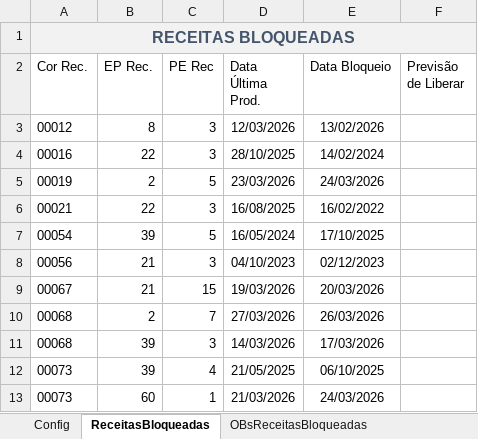
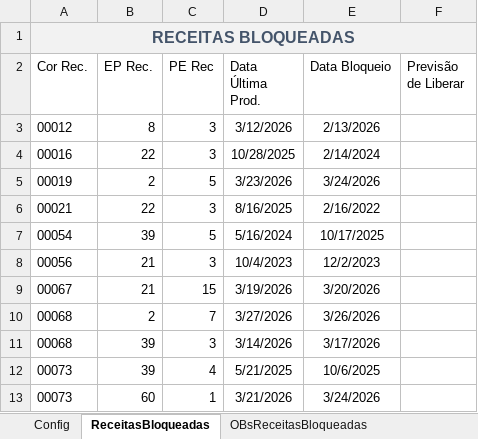
Before and after one commit to GabrielDiasNN/Automacoes-CR, an Excel workbook: Receitas Bloqueadas/Receitas Bloqueadas.xlsm, sheet ReceitasBloqueadas, drawn as a sheet; values as stored, in another font and other column widths than the file's, no borders; table styles not drawn; the diff names each change by its address in the sheet, - before the commit and + after, or states it on an @@ line.

```diff
--- a/Receitas Bloqueadas/Receitas Bloqueadas.xlsm (sheet ReceitasBloqueadas)
+++ b/Receitas Bloqueadas/Receitas Bloqueadas.xlsm (sheet ReceitasBloqueadas)
-D3 (Data Última Prod.): 12/03/2026
+D3 (Data Última Prod.): 3/12/2026
-E3 (Data Bloqueio): 13/02/2026
+E3 (Data Bloqueio): 2/13/2026
-D4 (Data Última Prod.): 28/10/2025
+D4 (Data Última Prod.): 10/28/2025
-E4 (Data Bloqueio): 14/02/2024
+E4 (Data Bloqueio): 2/14/2024
-D5 (Data Última Prod.): 23/03/2026
+D5 (Data Última Prod.): 3/23/2026
-E5 (Data Bloqueio): 24/03/2026
+E5 (Data Bloqueio): 3/24/2026
-D6 (Data Última Prod.): 16/08/2025
+D6 (Data Última Prod.): 8/16/2025
-E6 (Data Bloqueio): 16/02/2022
+E6 (Data Bloqueio): 2/16/2022
-D7 (Data Última Prod.): 16/05/2024
+D7 (Data Última Prod.): 5/16/2024
-E7 (Data Bloqueio): 17/10/2025
+E7 (Data Bloqueio): 10/17/2025
-D8 (Data Última Prod.): 04/10/2023
+D8 (Data Última Prod.): 10/4/2023
-E8 (Data Bloqueio): 02/12/2023
+E8 (Data Bloqueio): 12/2/2023
-D9 (Data Última Prod.): 19/03/2026
+D9 (Data Última Prod.): 3/19/2026
-E9 (Data Bloqueio): 20/03/2026
+E9 (Data Bloqueio): 3/20/2026
-D10 (Data Última Prod.): 27/03/2026
+D10 (Data Última Prod.): 3/27/2026
-E10 (Data Bloqueio): 26/03/2026
+E10 (Data Bloqueio): 3/26/2026
-D11 (Data Última Prod.): 14/03/2026
+D11 (Data Última Prod.): 3/14/2026
-E11 (Data Bloqueio): 17/03/2026
+E11 (Data Bloqueio): 3/17/2026
-D12 (Data Última Prod.): 21/05/2025
+D12 (Data Última Prod.): 5/21/2025
-E12 (Data Bloqueio): 06/10/2025
+E12 (Data Bloqueio): 10/6/2025
-D13 (Data Última Prod.): 21/03/2026
+D13 (Data Última Prod.): 3/21/2026
-E13 (Data Bloqueio): 24/03/2026
+E13 (Data Bloqueio): 3/24/2026
```
Also changed, not shown: Montagem de Terceirizados/Validador_Notas_Montagem.xlsm, Receitas Emitidas/Controle de Receitas Emitidas.xlsm, 11 other files.
